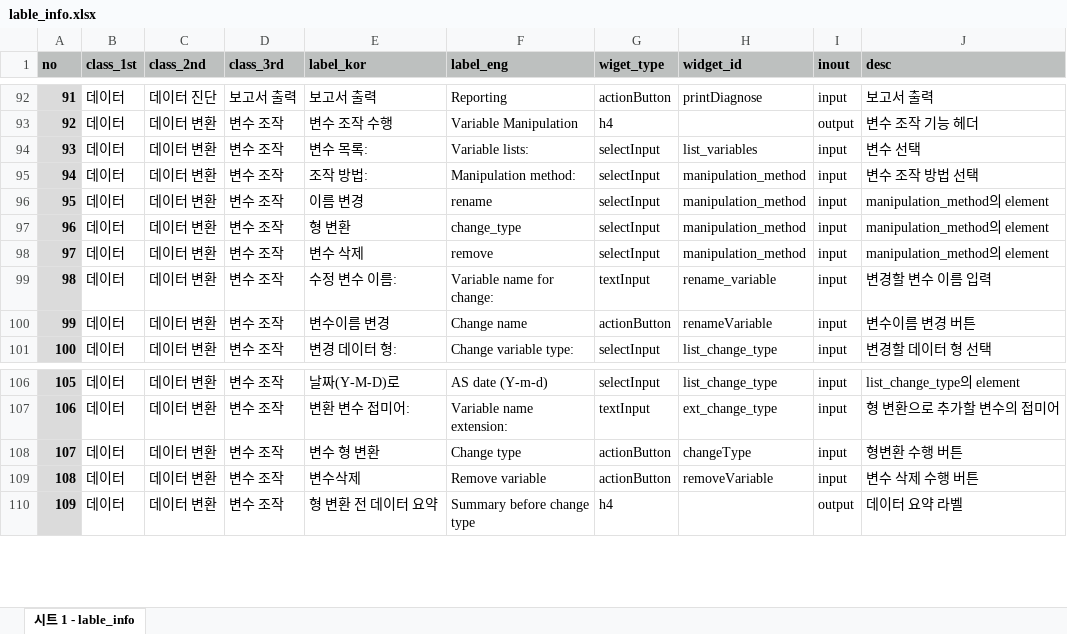
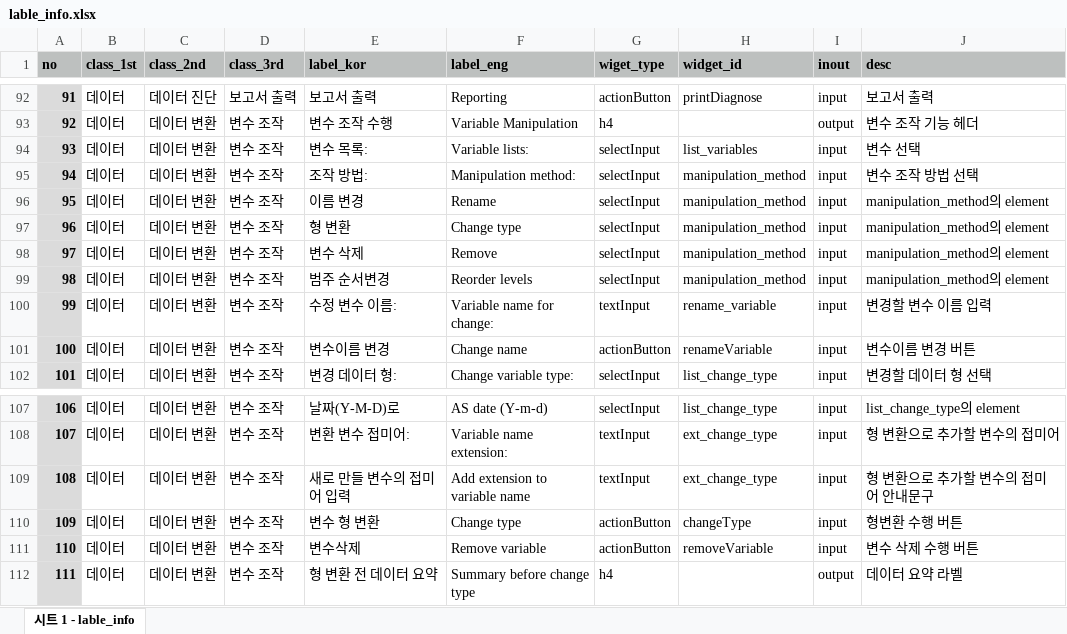
Before and after one commit to bit2r/BitStat, an Excel workbook: inst/app/www/meta/lable_info.xlsx, sheet 시트 1 - lable_info, drawn as a sheet; only a part is shown, gaps mark what is left out; values as stored, in another font and other column widths than the file's, no borders; addresses are those after the commit; the diff names each change by its address in the sheet, - before the commit and + after, or states it on an @@ line.

```diff
--- a/inst/app/www/meta/lable_info.xlsx (sheet 시트 1 - lable_info)
+++ b/inst/app/www/meta/lable_info.xlsx (sheet 시트 1 - lable_info)
-F96 (label_eng): rename
+F96 (label_eng): Rename
-F97 (label_eng): change_type
+F97 (label_eng): Change type
-F98 (label_eng): remove
+F98 (label_eng): Remove
+row 99: 98 | 데이터 | 데이터 변환 | 변수 조작 | 범주 순서변경 | Reorder levels | selectInput | manipulation_method | input | manipulation_method의 element
@@ column A (no) renumbered from row 100 down @@
+row 109: 108 | 데이터 | 데이터 변환 | 변수 조작 | 새로 만들 변수의 접미어 입력 | Add extension to variable name | textInput | ext_change_type | input | 형 변환으로 추가할 변수의 접미어 안내문구
```
Also changed, not shown: 6 other files.
